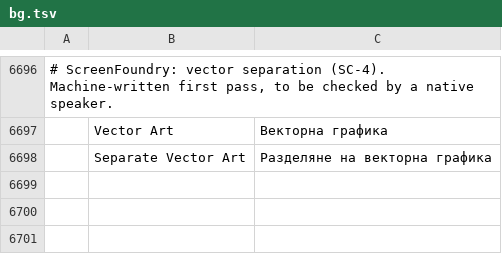
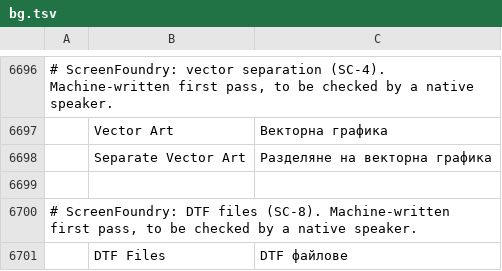
Before and after one commit to Stitchwright/screenfoundry, a TSV file: crates/ui-egui/src/i18n/bg.tsv, drawn as a sheet; only a part is shown, gaps mark what is left out; the diff names each change by its address in the sheet, - before the commit and + after, or states it on an @@ line.

```diff
--- a/crates/ui-egui/src/i18n/bg.tsv
+++ b/crates/ui-egui/src/i18n/bg.tsv
+row 6699: (empty)
+row 6700: # ScreenFoundry: DTF files (SC-8). Machine-written first pass, to be checked by a native speaker.
+row 6701:  | DTF Files | DTF файлове
```
Also changed, not shown: crates/ui-egui/src/i18n/el.tsv, crates/ui-egui/src/i18n/ja.tsv, 27 other files.
